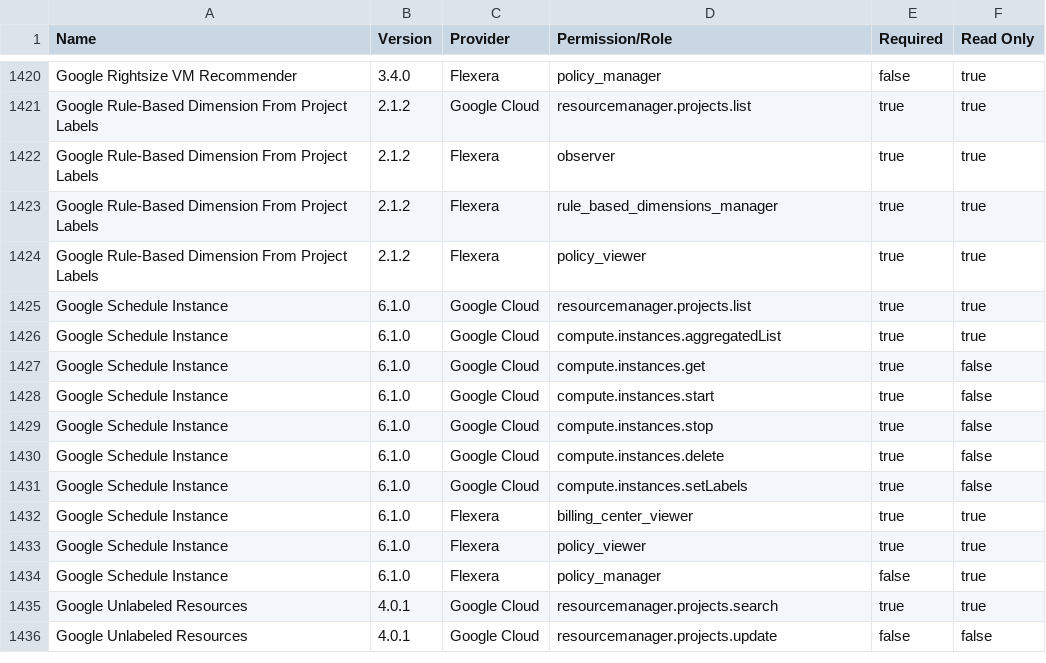
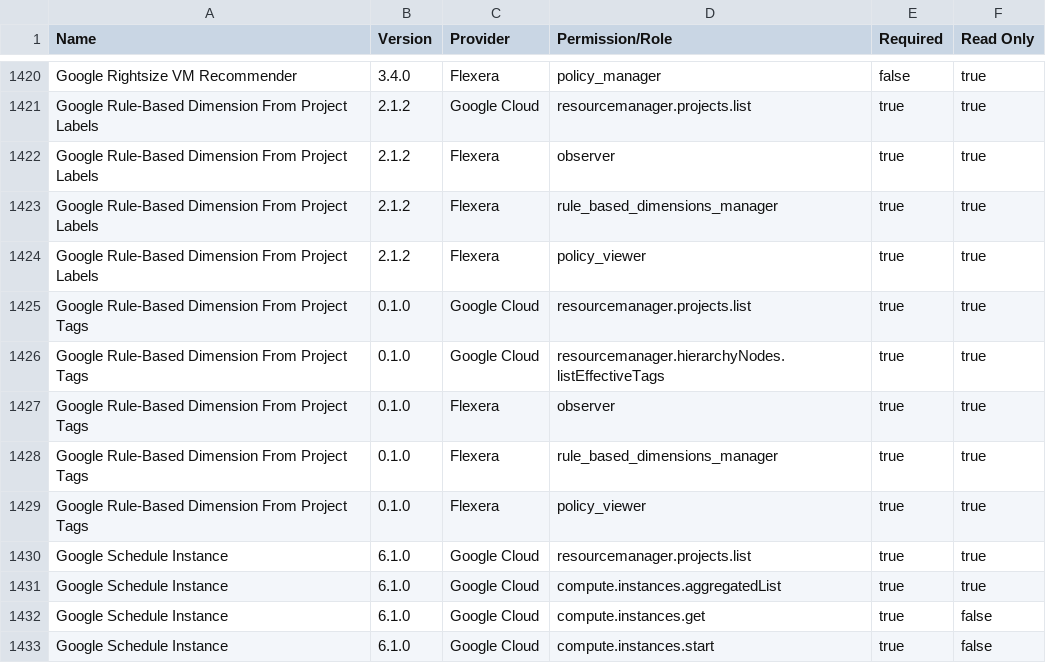
Before and after one commit to flexera-public/policy_templates, a CSV file: data/policy_permissions_list/master_policy_permissions_list.csv, drawn as a sheet; only a part is shown, gaps mark what is left out; the shorter side is filled out with more unchanged rows.

```diff
--- a/data/policy_permissions_list/master_policy_permissions_list.csv
+++ b/data/policy_permissions_list/master_policy_permissions_list.csv
@@ -1424,2 +1424,7 @@ Google Rule-Based Dimension From Project Labels,2.1.2,Flexera,rule_based_dimensi
 Google Rule-Based Dimension From Project Labels,2.1.2,Flexera,policy_viewer,true,true
+Google Rule-Based Dimension From Project Tags,0.1.0,Google Cloud,resourcemanager.projects.list,true,true
+Google Rule-Based Dimension From Project Tags,0.1.0,Google Cloud,resourcemanager.hierarchyNodes.listEffectiveTags,true,true
+Google Rule-Based Dimension From Project Tags,0.1.0,Flexera,observer,true,true
+Google Rule-Based Dimension From Project Tags,0.1.0,Flexera,rule_based_dimensions_manager,true,true
+Google Rule-Based Dimension From Project Tags,0.1.0,Flexera,policy_viewer,true,true
 Google Schedule Instance,6.1.0,Google Cloud,resourcemanager.projects.list,true,true
```
Also changed, not shown: 7 other files.
